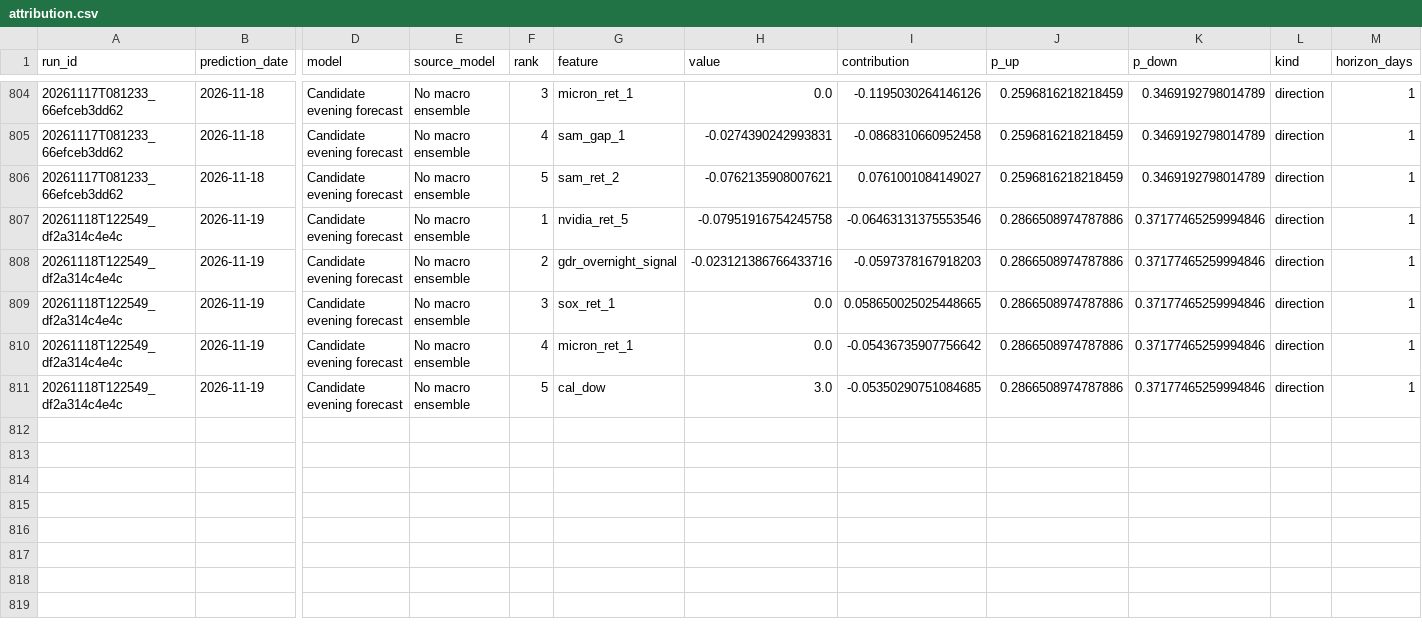
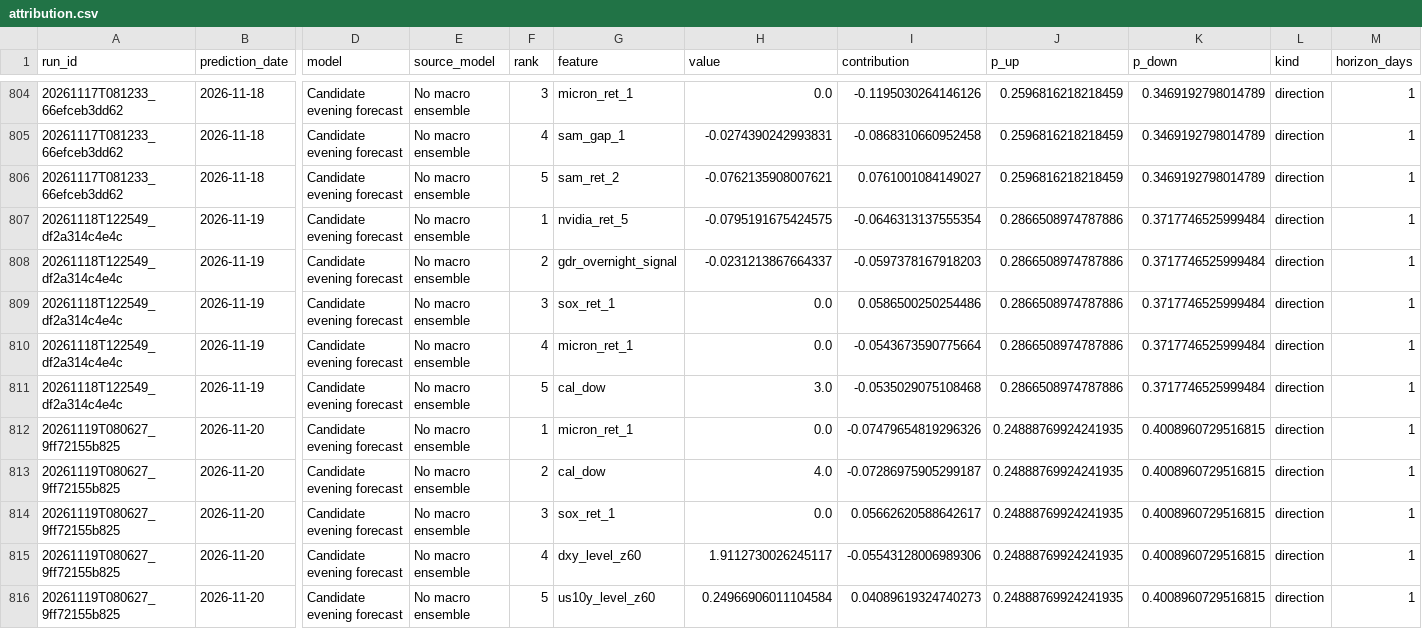
Before and after one commit to namyikim/predict_stock, a CSV file: forecast_history/samsung/attribution.csv, drawn as a sheet; only a part is shown, gaps mark what is left out; rows hold the shown columns only; the diff names each change by its address in the sheet, - before the commit and + after, or states it on an @@ line.

```diff
--- a/forecast_history/samsung/attribution.csv
+++ b/forecast_history/samsung/attribution.csv
-H807 (value): -0.07951916754245758
+H807 (value): -0.0795191675424575
-I807 (contribution): -0.06463131375553546
+I807 (contribution): -0.0646313137555354
-K807:K811 (p_down): 0.37177465259994846
+K807:K811 (p_down): 0.3717746525999484
-H808 (value): -0.023121386766433716
+H808 (value): -0.0231213867664337
-I809 (contribution): 0.058650025025448665
+I809 (contribution): 0.0586500250254486
-I810 (contribution): -0.05436735907756642
+I810 (contribution): -0.0543673590775664
-I811 (contribution): -0.05350290751084685
+I811 (contribution): -0.0535029075108468
+row 812: 20261119T080627_9ff72155b825 | 2026-11-20 | Candidate evening forecast | No macro ensemble | 1 | micron_ret_1 | 0.0 | -0.07479654819296326 | 0.24888769924241935 | 0.4008960729516815 | direction | 1
+row 813: 20261119T080627_9ff72155b825 | 2026-11-20 | Candidate evening forecast | No macro ensemble | 2 | cal_dow | 4.0 | -0.07286975905299187 | 0.24888769924241935 | 0.4008960729516815 | direction | 1
+row 814: 20261119T080627_9ff72155b825 | 2026-11-20 | Candidate evening forecast | No macro ensemble | 3 | sox_ret_1 | 0.0 | 0.05662620588642617 | 0.24888769924241935 | 0.4008960729516815 | direction | 1
+row 815: 20261119T080627_9ff72155b825 | 2026-11-20 | Candidate evening forecast | No macro ensemble | 4 | dxy_level_z60 | 1.9112730026245117 | -0.05543128006989306 | 0.24888769924241935 | 0.4008960729516815 | direction | 1
+row 816: 20261119T080627_9ff72155b825 | 2026-11-20 | Candidate evening forecast | No macro ensemble | 5 | us10y_level_z60 | 0.24966906011104584 | 0.04089619324740273 | 0.24888769924241935 | 0.4008960729516815 | direction | 1
```
Also changed, not shown: forecast_history/samsung/daily_forecast_comparison.csv, forecast_history/samsung/forecast_log.csv.
